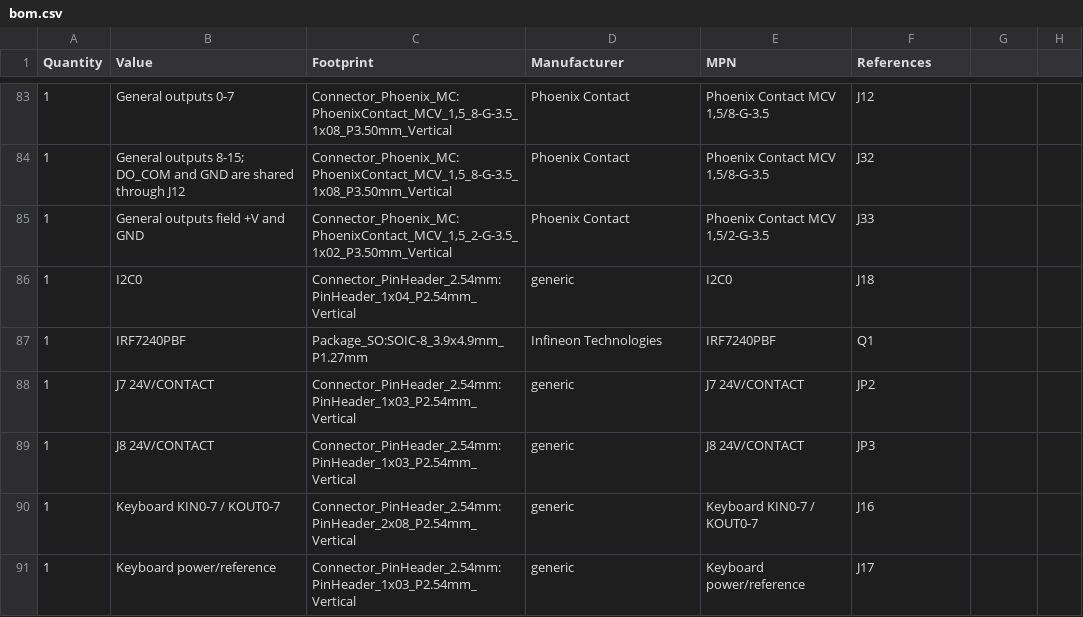
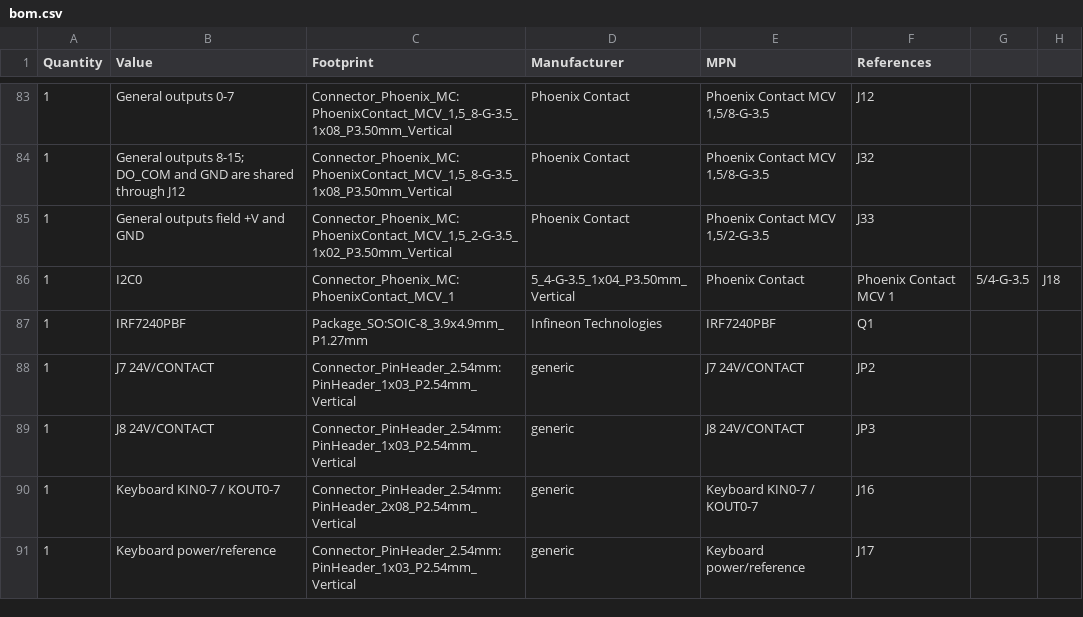
Before and after one commit to staskaaa-netizen/uCNC_Pi_Board, a CSV file: manufacturing/bom.csv, drawn as a sheet; only a part is shown, gaps mark what is left out.

```diff
--- a/manufacturing/bom.csv
+++ b/manufacturing/bom.csv
@@ -85,3 +85,3 @@ Quantity,Value,Footprint,Manufacturer,MPN,References
 1,General outputs field +V and GND,"Connector_Phoenix_MC:PhoenixContact_MCV_1,5_2-G-3.5_1x02_P3.50mm_Vertical",Phoenix Contact,"Phoenix Contact MCV 1,5/2-G-3.5",J33
-1,I2C0,Connector_PinHeader_2.54mm:PinHeader_1x04_P2.54mm_Vertical,generic,I2C0,J18
+1,I2C0,Connector_Phoenix_MC:PhoenixContact_MCV_1,5_4-G-3.5_1x04_P3.50mm_Vertical,Phoenix Contact,Phoenix Contact MCV 1,5/4-G-3.5,J18
 1,IRF7240PBF,Package_SO:SOIC-8_3.9x4.9mm_P1.27mm,Infineon Technologies,IRF7240PBF,Q1
```
Also changed, not shown: 19 other files.
